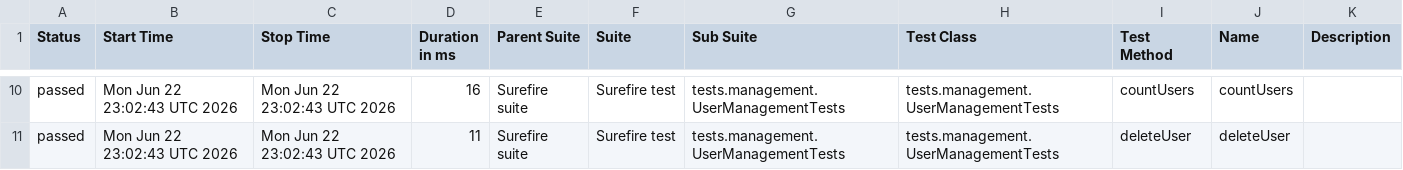
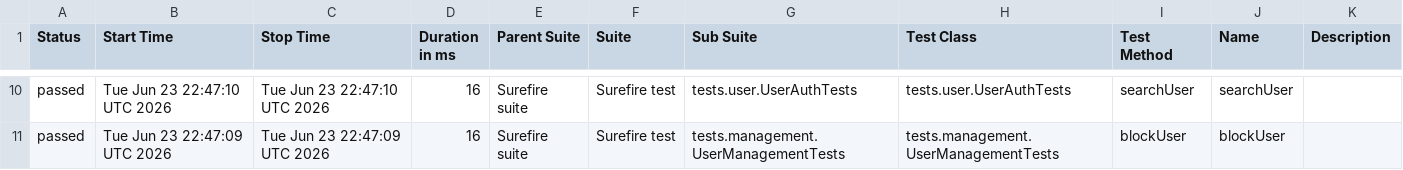
Before and after one commit to Ruturaj0861/user-restAssured, a CSV file: data/suites.csv, drawn as a sheet; only a part is shown, gaps mark what is left out; the diff covers the shown part only.

```diff
--- a/data/suites.csv
+++ b/data/suites.csv
@@ -10,2 +10,2 @@
-"passed","Mon Jun 22 23:02:43 UTC 2026","Mon Jun 22 23:02:43 UTC 2026","16","Surefire suite","Surefire test","tests.management.UserManagementTests","tests.management.UserManagementTests","countUsers","countUsers",""
-"passed","Mon Jun 22 23:02:43 UTC 2026","Mon Jun 22 23:02:43 UTC 2026","11","Surefire suite","Surefire test","tests.management.UserManagementTests","tests.management.UserManagementTests","deleteUser","deleteUser",""
+"passed","Tue Jun 23 22:47:10 UTC 2026","Tue Jun 23 22:47:10 UTC 2026","16","Surefire suite","Surefire test","tests.user.UserAuthTests","tests.user.UserAuthTests","searchUser","searchUser",""
+"passed","Tue Jun 23 22:47:09 UTC 2026","Tue Jun 23 22:47:09 UTC 2026","16","Surefire suite","Surefire test","tests.management.UserManagementTests","tests.management.UserManagementTests","blockUser","blockUser",""
```
Also changed, not shown: 44 edited cells elsewhere in this file, 34 other files.
